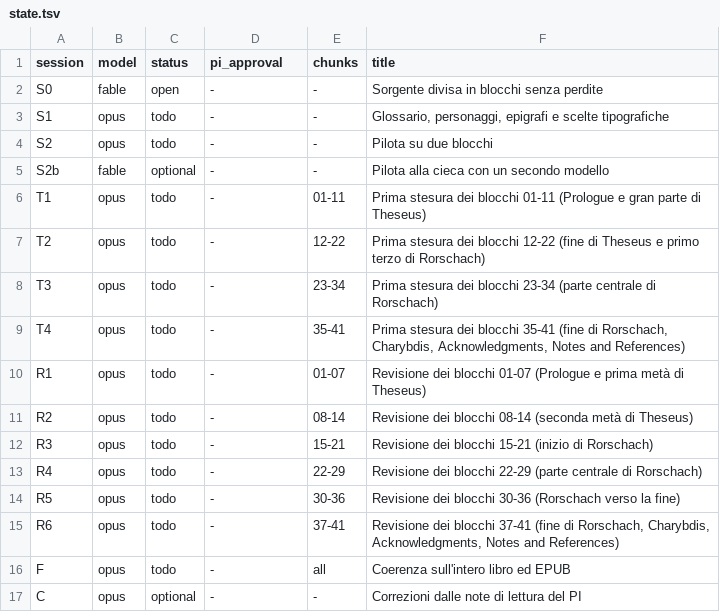
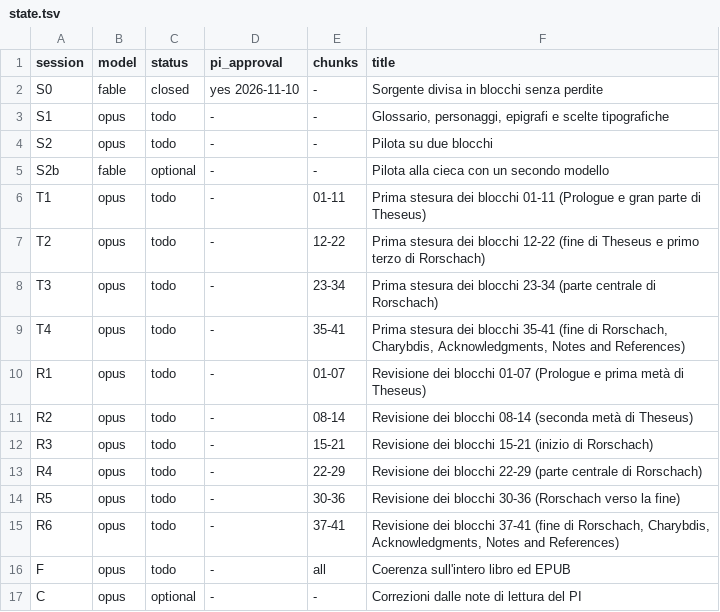
Before and after one commit to lucavd/blindsight_ita, a TSV file: docs/state.tsv, drawn as a sheet.

```diff
--- a/docs/state.tsv
+++ b/docs/state.tsv
@@ -1,3 +1,3 @@
 session	model	status	pi_approval	chunks	title
-S0	fable	open	-	-	Sorgente divisa in blocchi senza perdite
+S0	fable	closed	yes 2026-11-10	-	Sorgente divisa in blocchi senza perdite
 S1	opus	todo	-	-	Glossario, personaggi, epigrafi e scelte tipografiche
```
Also changed, not shown: 11 other files.
